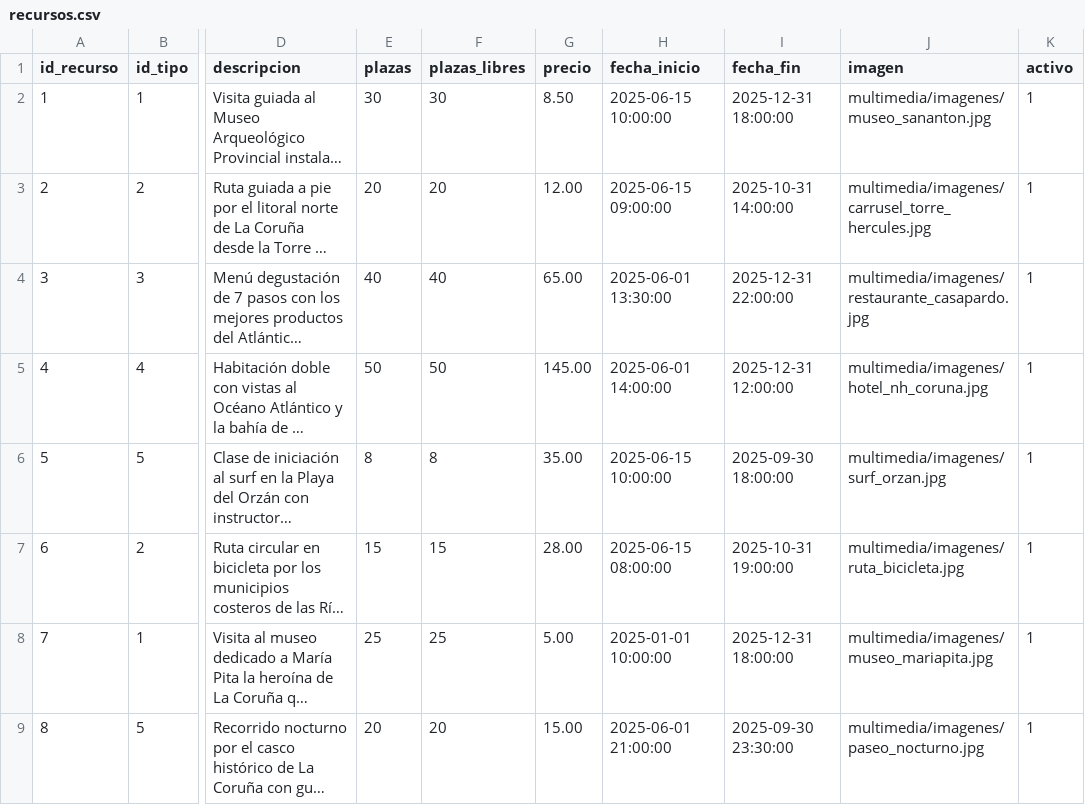
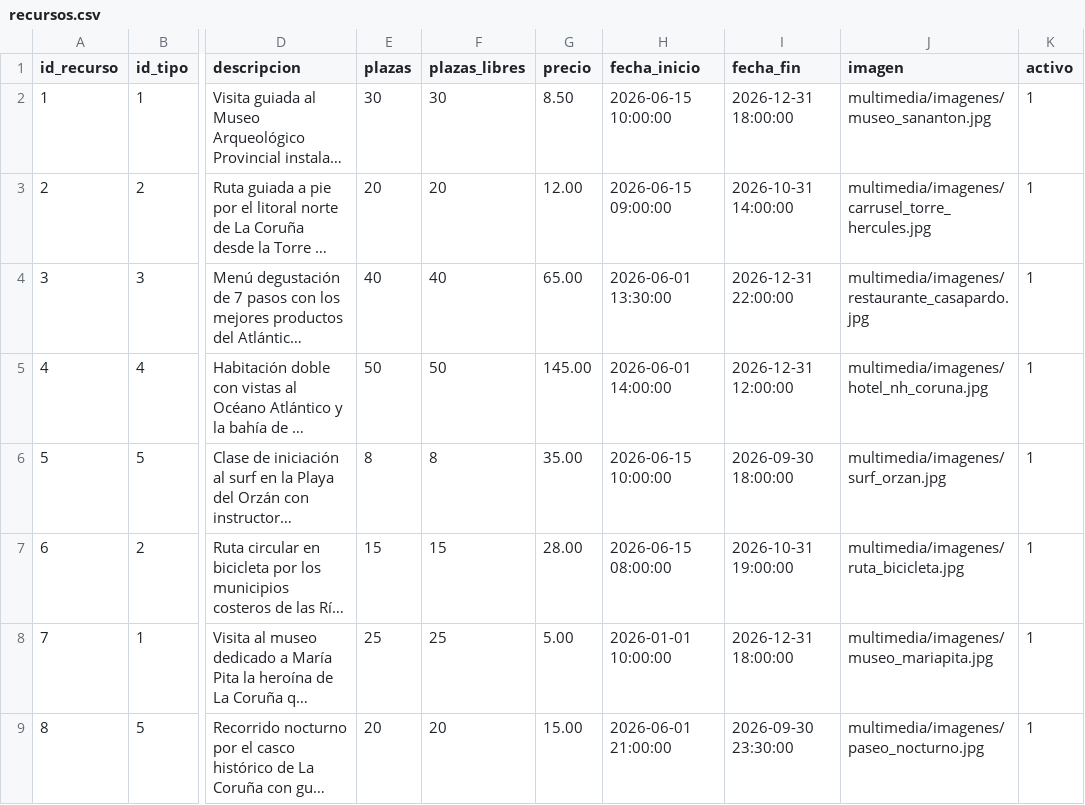
Before and after one commit to JavierYanez23/Sew2, a CSV file: php/recursos.csv, drawn as a sheet; only a part is shown, gaps mark what is left out; long unchanged cells end in …; the diff names each change by its address in the sheet, - before the commit and + after, or states it on an @@ line.

```diff
--- a/php/recursos.csv
+++ b/php/recursos.csv
-H2 (fecha_inicio): 2025-06-15 10:00:00
+H2 (fecha_inicio): 2026-06-15 10:00:00
-I2 (fecha_fin): 2025-12-31 18:00:00
+I2 (fecha_fin): 2026-12-31 18:00:00
-H3 (fecha_inicio): 2025-06-15 09:00:00
+H3 (fecha_inicio): 2026-06-15 09:00:00
-I3 (fecha_fin): 2025-10-31 14:00:00
+I3 (fecha_fin): 2026-10-31 14:00:00
-H4 (fecha_inicio): 2025-06-01 13:30:00
+H4 (fecha_inicio): 2026-06-01 13:30:00
-I4 (fecha_fin): 2025-12-31 22:00:00
+I4 (fecha_fin): 2026-12-31 22:00:00
-H5 (fecha_inicio): 2025-06-01 14:00:00
+H5 (fecha_inicio): 2026-06-01 14:00:00
-I5 (fecha_fin): 2025-12-31 12:00:00
+I5 (fecha_fin): 2026-12-31 12:00:00
-H6 (fecha_inicio): 2025-06-15 10:00:00
+H6 (fecha_inicio): 2026-06-15 10:00:00
-I6 (fecha_fin): 2025-09-30 18:00:00
+I6 (fecha_fin): 2026-09-30 18:00:00
-H7 (fecha_inicio): 2025-06-15 08:00:00
+H7 (fecha_inicio): 2026-06-15 08:00:00
-I7 (fecha_fin): 2025-10-31 19:00:00
+I7 (fecha_fin): 2026-10-31 19:00:00
-H8 (fecha_inicio): 2025-01-01 10:00:00
+H8 (fecha_inicio): 2026-01-01 10:00:00
-I8 (fecha_fin): 2025-12-31 18:00:00
+I8 (fecha_fin): 2026-12-31 18:00:00
-H9 (fecha_inicio): 2025-06-01 21:00:00
+H9 (fecha_inicio): 2026-06-01 21:00:00
-I9 (fecha_fin): 2025-09-30 23:30:00
+I9 (fecha_fin): 2026-09-30 23:30:00
```
Also changed, not shown: 4 other files.
